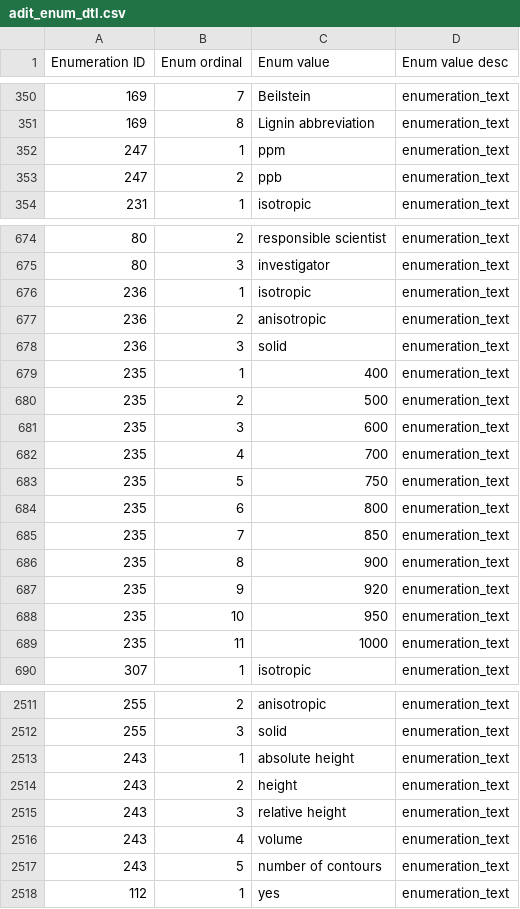
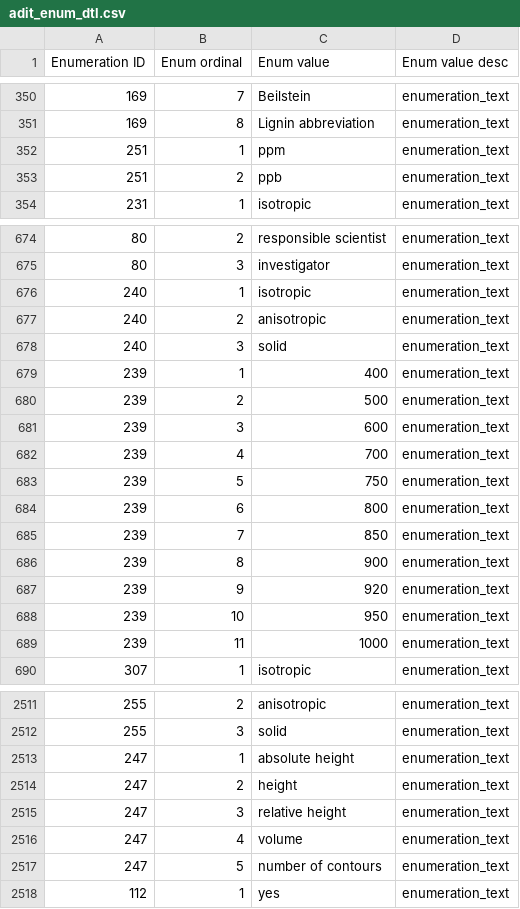
Before and after one commit to bmrb-io/nmr-star-dictionary, a CSV file: adit_enum_dtl.csv, drawn as a sheet; only a part is shown, gaps mark what is left out; the diff covers the shown part only; the diff names each change by its address in the sheet, - before the commit and + after, or states it on an @@ line.

```diff
--- a/adit_enum_dtl.csv
+++ b/adit_enum_dtl.csv
-A352:A353 (Enumeration ID): 247
+A352:A353 (Enumeration ID): 251
-A676:A678 (Enumeration ID): 236
+A676:A678 (Enumeration ID): 240
-A679:A689 (Enumeration ID): 235
+A679:A689 (Enumeration ID): 239
-A2513:A2517 (Enumeration ID): 243
+A2513:A2517 (Enumeration ID): 247
```
Also changed, not shown: 70 edited cells elsewhere in this file, adit_enum_hdr.csv, query_interface.csv, 7 other files.
